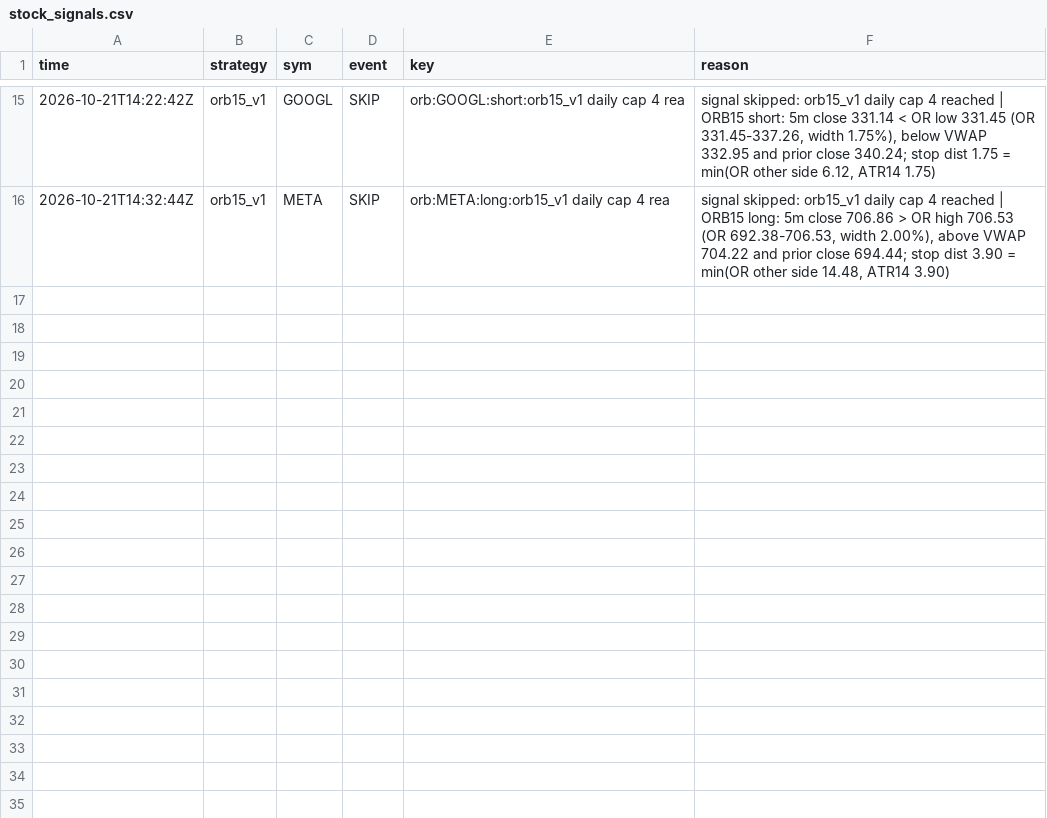
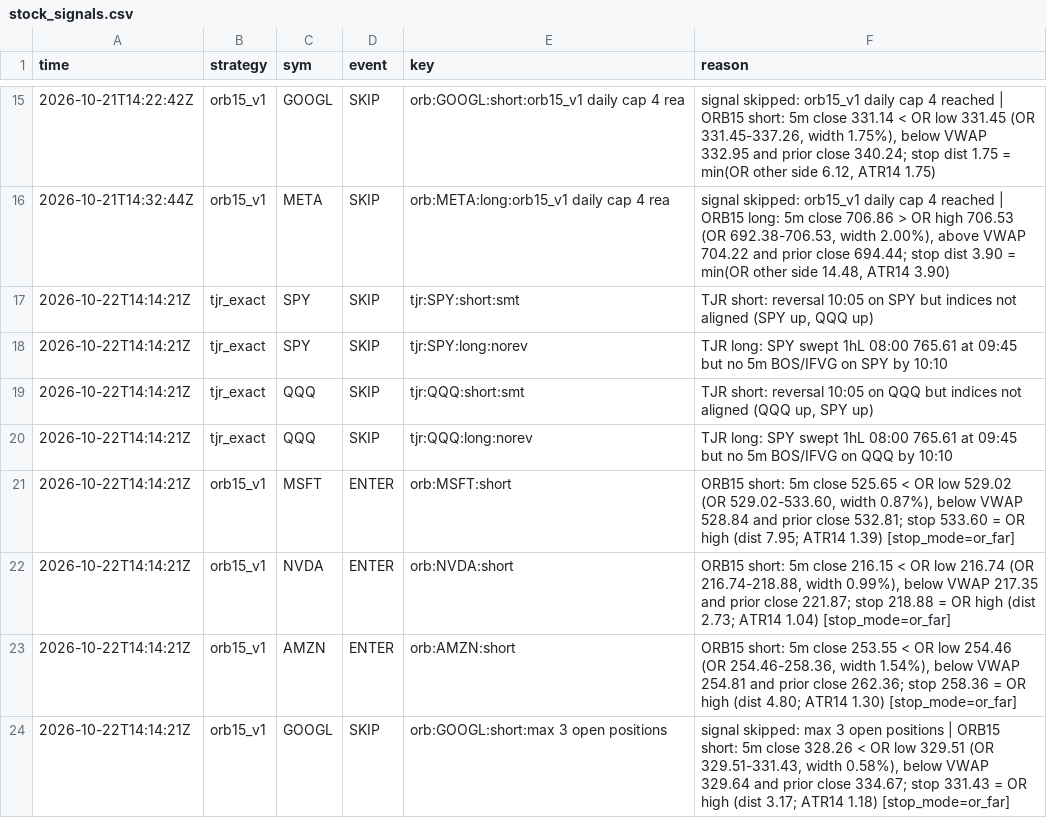
Before and after one commit to northgeorgiacablingco-commits/paper-trading-dashboard, a CSV file: data/stock_signals.csv, drawn as a sheet; only a part is shown, gaps mark what is left out; the diff names each change by its address in the sheet, - before the commit and + after, or states it on an @@ line.

```diff
--- a/data/stock_signals.csv
+++ b/data/stock_signals.csv
+row 17: 2026-10-22T14:14:21Z | tjr_exact | SPY | SKIP | tjr:SPY:short:smt | TJR short: reversal 10:05 on SPY but indices not aligned (SPY up, QQQ up)
+row 18: 2026-10-22T14:14:21Z | tjr_exact | SPY | SKIP | tjr:SPY:long:norev | TJR long: SPY swept 1hL 08:00 765.61 at 09:45 but no 5m BOS/IFVG on SPY by 10:10
+row 19: 2026-10-22T14:14:21Z | tjr_exact | QQQ | SKIP | tjr:QQQ:short:smt | TJR short: reversal 10:05 on QQQ but indices not aligned (QQQ up, SPY up)
+row 20: 2026-10-22T14:14:21Z | tjr_exact | QQQ | SKIP | tjr:QQQ:long:norev | TJR long: SPY swept 1hL 08:00 765.61 at 09:45 but no 5m BOS/IFVG on QQQ by 10:10
+row 21: 2026-10-22T14:14:21Z | orb15_v1 | MSFT | ENTER | orb:MSFT:short | ORB15 short: 5m close 525.65 < OR low 529.02 (OR 529.02-533.60, width 0.87%), below VWAP 528.84 and prior close 532.81; stop 533.60 = OR high (dist 7.95; ATR14 1.39) [stop_mode=or_far]
+row 22: 2026-10-22T14:14:21Z | orb15_v1 | NVDA | ENTER | orb:NVDA:short | ORB15 short: 5m close 216.15 < OR low 216.74 (OR 216.74-218.88, width 0.99%), below VWAP 217.35 and prior close 221.87; stop 218.88 = OR high (dist 2.73; ATR14 1.04) [stop_mode=or_far]
+row 23: 2026-10-22T14:14:21Z | orb15_v1 | AMZN | ENTER | orb:AMZN:short | ORB15 short: 5m close 253.55 < OR low 254.46 (OR 254.46-258.36, width 1.54%), below VWAP 254.81 and prior close 262.36; stop 258.36 = OR high (dist 4.80; ATR14 1.30) [stop_mode=or_far]
+row 24: 2026-10-22T14:14:21Z | orb15_v1 | GOOGL | SKIP | orb:GOOGL:short:max 3 open positions | signal skipped: max 3 open positions | ORB15 short: 5m close 328.26 < OR low 329.51 (OR 329.51-331.43, width 0.58%), below VWAP 329.64 and prior close 334.67; stop 331.43 = OR high (dist 3.17; ATR14 1.18) [stop_mode=or_far]
```
Also changed, not shown: data/stock_journal.csv, 4 other files.
